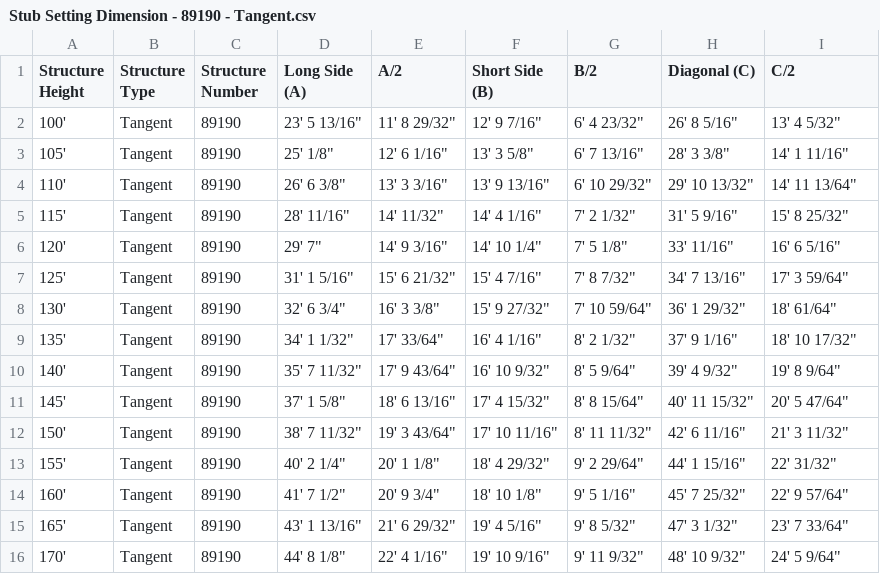
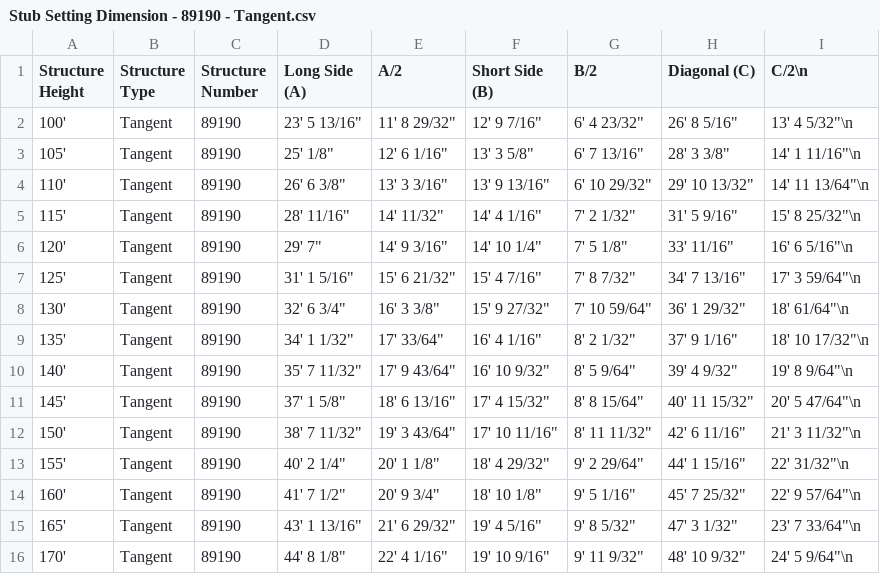
Before and after one commit to nsheler1/stub-reference-data, a CSV file: Stub Setting Dimension - 89190 - Tangent.csv, drawn as a sheet.

Commit message:
Update Stub Setting Dimension - 89190 - Tangent.csv

```diff
--- a/Stub Setting Dimension - 89190 - Tangent.csv
+++ b/Stub Setting Dimension - 89190 - Tangent.csv
@@ -1,16 +1,16 @@
-Structure Height,Structure Type,Structure Number,Long Side (A),A/2,Short Side (B),B/2,Diagonal (C),C/2
-100',Tangent,89190,"23' 5 13/16""","11' 8 29/32""","12' 9 7/16""","6' 4 23/32""","26' 8 5/16""","13' 4 5/32"""
-105',Tangent,89190,"25' 1/8""","12' 6 1/16""","13' 3 5/8""","6' 7 13/16""","28' 3 3/8""","14' 1 11/16"""
-110',Tangent,89190,"26' 6 3/8""","13' 3 3/16""","13' 9 13/16""","6' 10 29/32""","29' 10 13/32""","14' 11 13/64"""
-115',Tangent,89190,"28' 11/16""","14' 11/32""","14' 4 1/16""","7' 2 1/32""","31' 5 9/16""","15' 8 25/32"""
-120',Tangent,89190,"29' 7""","14' 9 3/16""","14' 10 1/4""","7' 5 1/8""","33' 11/16""","16' 6 5/16"""
-125',Tangent,89190,"31' 1 5/16""","15' 6 21/32""","15' 4 7/16""","7' 8 7/32""","34' 7 13/16""","17' 3 59/64"""
-130',Tangent,89190,"32' 6 3/4""","16' 3 3/8""","15' 9 27/32""","7' 10 59/64""","36' 1 29/32""","18' 61/64"""
-135',Tangent,89190,"34' 1 1/32""","17' 33/64""","16' 4 1/16""","8' 2 1/32""","37' 9 1/16""","18' 10 17/32"""
-140',Tangent,89190,"35' 7 11/32""","17' 9 43/64""","16' 10 9/32""","8' 5 9/64""","39' 4 9/32""","19' 8 9/64"""
-145',Tangent,89190,"37' 1 5/8""","18' 6 13/16""","17' 4 15/32""","8' 8 15/64""","40' 11 15/32""","20' 5 47/64"""
-150',Tangent,89190,"38' 7 11/32""","19' 3 43/64""","17' 10 11/16""","8' 11 11/32""","42' 6 11/16""","21' 3 11/32"""
-155',Tangent,89190,"40' 2 1/4""","20' 1 1/8""","18' 4 29/32""","9' 2 29/64""","44' 1 15/16""","22' 31/32"""
-160',Tangent,89190,"41' 7 1/2""","20' 9 3/4""","18' 10 1/8""","9' 5 1/16""","45' 7 25/32""","22' 9 57/64"""
-165',Tangent,89190,"43' 1 13/16""","21' 6 29/32""","19' 4 5/16""","9' 8 5/32""","47' 3 1/32""","23' 7 33/64"""
-170',Tangent,89190,"44' 8 1/8""","22' 4 1/16""","19' 10 9/16""","9' 11 9/32""","48' 10 9/32""","24' 5 9/64"""
+Structure Height,Structure Type,Structure Number,Long Side (A),A/2,Short Side (B),B/2,Diagonal (C),C/2\n
+100',Tangent,89190,"23' 5 13/16""","11' 8 29/32""","12' 9 7/16""","6' 4 23/32""","26' 8 5/16""","13' 4 5/32"""\n
+105',Tangent,89190,"25' 1/8""","12' 6 1/16""","13' 3 5/8""","6' 7 13/16""","28' 3 3/8""","14' 1 11/16"""\n
+110',Tangent,89190,"26' 6 3/8""","13' 3 3/16""","13' 9 13/16""","6' 10 29/32""","29' 10 13/32""","14' 11 13/64"""\n
+115',Tangent,89190,"28' 11/16""","14' 11/32""","14' 4 1/16""","7' 2 1/32""","31' 5 9/16""","15' 8 25/32"""\n
+120',Tangent,89190,"29' 7""","14' 9 3/16""","14' 10 1/4""","7' 5 1/8""","33' 11/16""","16' 6 5/16"""\n
+125',Tangent,89190,"31' 1 5/16""","15' 6 21/32""","15' 4 7/16""","7' 8 7/32""","34' 7 13/16""","17' 3 59/64"""\n
+130',Tangent,89190,"32' 6 3/4""","16' 3 3/8""","15' 9 27/32""","7' 10 59/64""","36' 1 29/32""","18' 61/64"""\n
+135',Tangent,89190,"34' 1 1/32""","17' 33/64""","16' 4 1/16""","8' 2 1/32""","37' 9 1/16""","18' 10 17/32"""\n
+140',Tangent,89190,"35' 7 11/32""","17' 9 43/64""","16' 10 9/32""","8' 5 9/64""","39' 4 9/32""","19' 8 9/64"""\n
+145',Tangent,89190,"37' 1 5/8""","18' 6 13/16""","17' 4 15/32""","8' 8 15/64""","40' 11 15/32""","20' 5 47/64"""\n
+150',Tangent,89190,"38' 7 11/32""","19' 3 43/64""","17' 10 11/16""","8' 11 11/32""","42' 6 11/16""","21' 3 11/32"""\n
+155',Tangent,89190,"40' 2 1/4""","20' 1 1/8""","18' 4 29/32""","9' 2 29/64""","44' 1 15/16""","22' 31/32"""\n
+160',Tangent,89190,"41' 7 1/2""","20' 9 3/4""","18' 10 1/8""","9' 5 1/16""","45' 7 25/32""","22' 9 57/64"""\n
+165',Tangent,89190,"43' 1 13/16""","21' 6 29/32""","19' 4 5/16""","9' 8 5/32""","47' 3 1/32""","23' 7 33/64"""\n
+170',Tangent,89190,"44' 8 1/8""","22' 4 1/16""","19' 10 9/16""","9' 11 9/32""","48' 10 9/32""","24' 5 9/64"""\n
```
